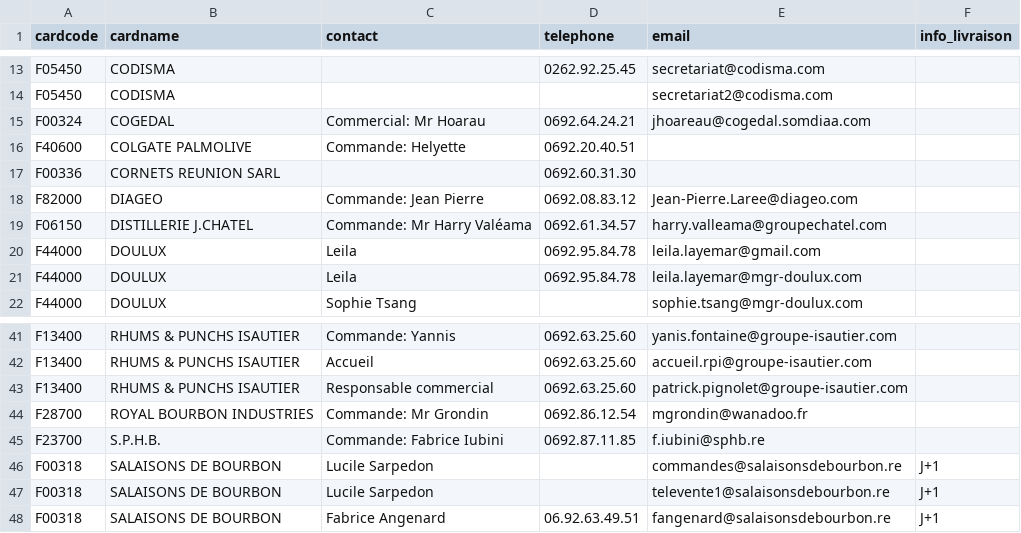
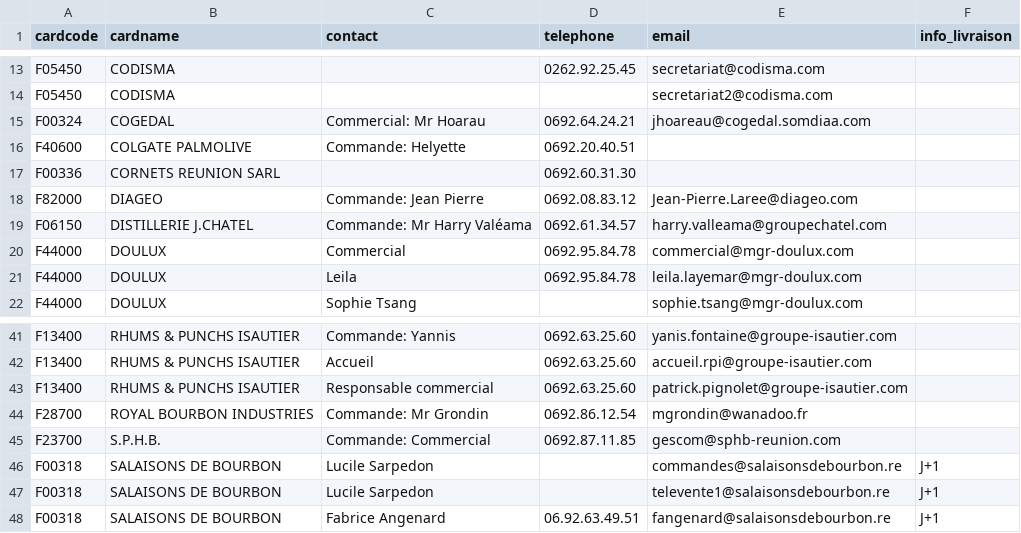
Before and after one commit to superchinois/api-gateway, a CSV file: mailing_list_fournisseurs_locaux.csv, drawn as a sheet; only a part is shown, gaps mark what is left out.

Commit message:
modified email address

```diff
--- a/mailing_list_fournisseurs_locaux.csv
+++ b/mailing_list_fournisseurs_locaux.csv
@@ -19,3 +19,3 @@
 "F06150";"DISTILLERIE J.CHATEL";"Commande: Mr Harry Valéama";"0692.61.34.57";"harry.valleama@groupechatel.com";
-"F44000";"DOULUX";"Leila";"0692.95.84.78";"leila.layemar@gmail.com";
+"F44000";"DOULUX";"Commercial";"0692.95.84.78";"commercial@mgr-doulux.com";
 "F44000";"DOULUX";"Leila";"0692.95.84.78";"leila.layemar@mgr-doulux.com";
@@ -44,3 +44,3 @@
 "F28700";"ROYAL BOURBON INDUSTRIES";"Commande: Mr Grondin";"0692.86.12.54";"mgrondin@wanadoo.fr";
-"F23700";"S.P.H.B.";"Commande: Fabrice Iubini";"0692.87.11.85";"f.iubini@sphb.re";
+"F23700";"S.P.H.B.";"Commande: Commercial";"0692.87.11.85";"gescom@sphb-reunion.com";
 "F00318";"SALAISONS DE BOURBON";"Lucile Sarpedon";;"commandes@salaisonsdebourbon.re";"J+1"
```
